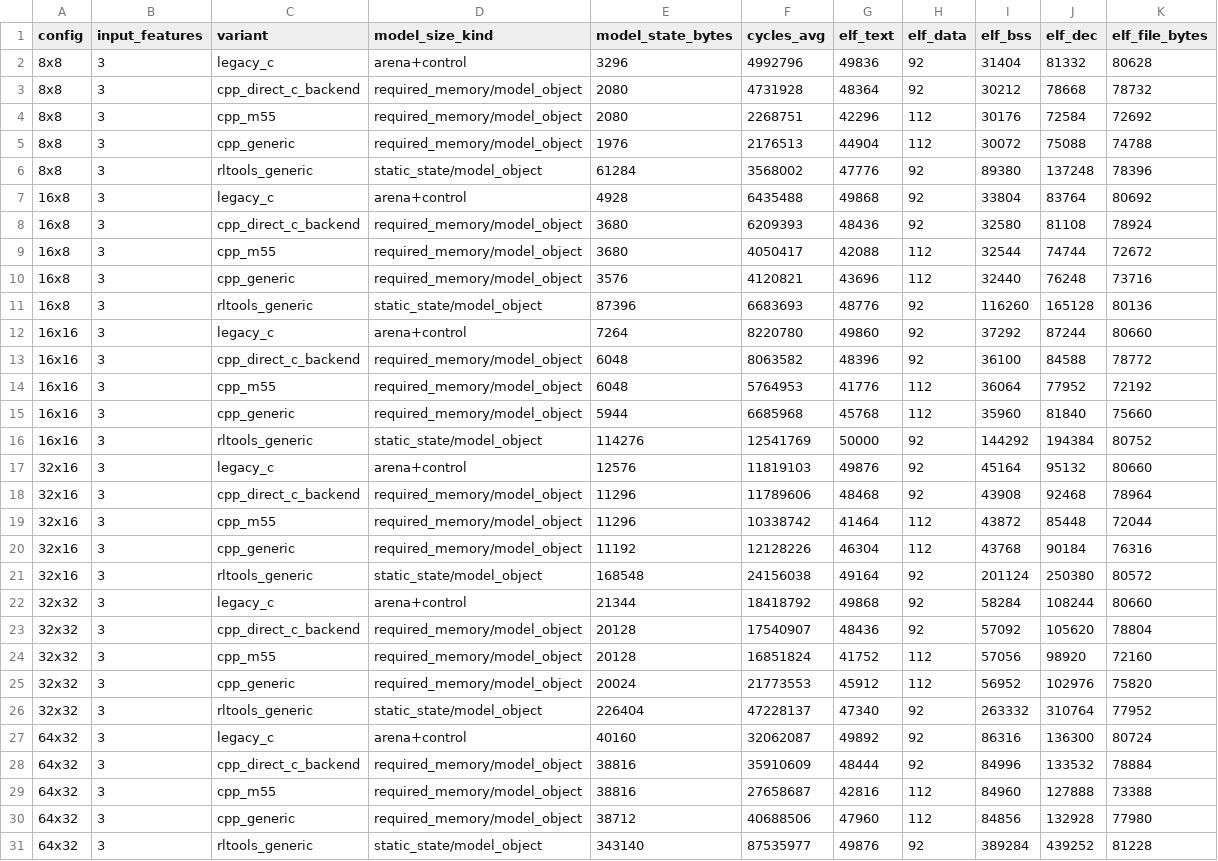
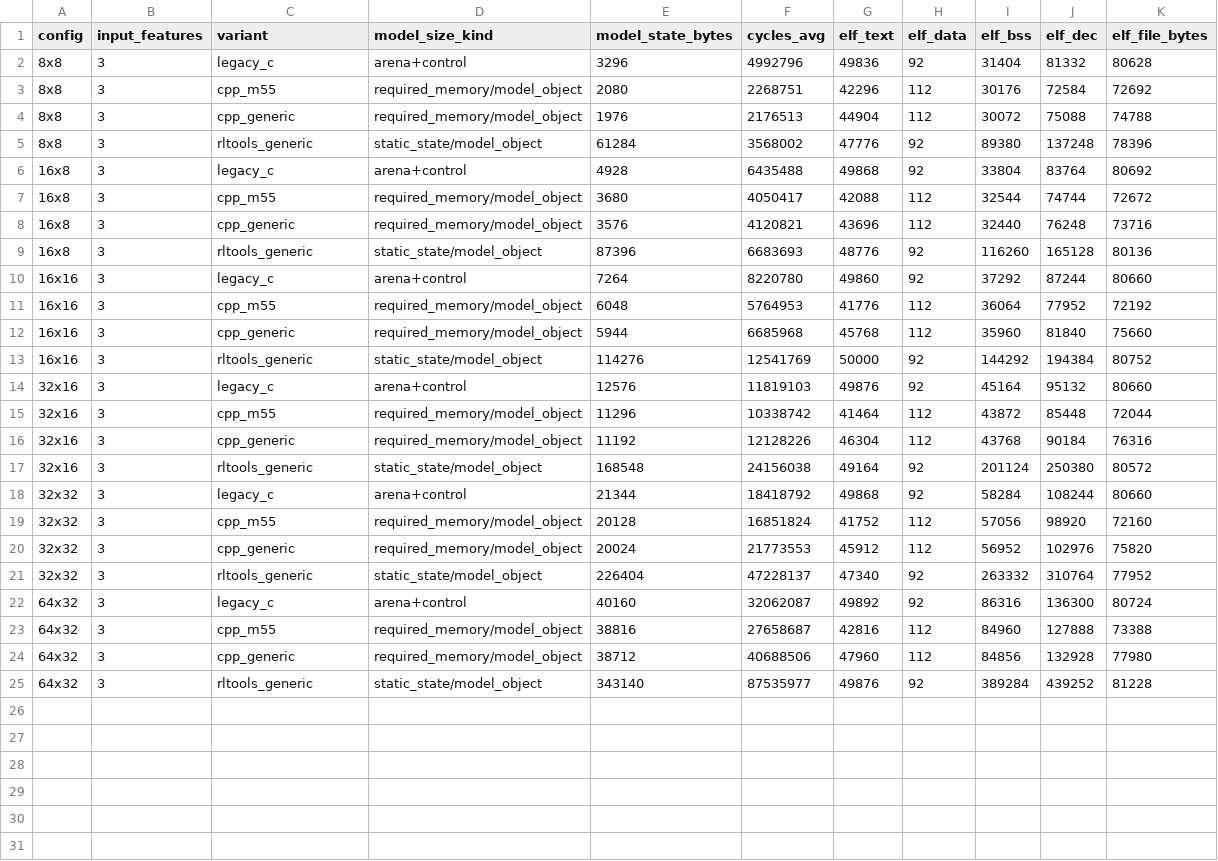
Before and after one commit to Nico281102/edgelearning-cpp, a CSV file: benchmarks/firmware/stm32n6/el_cvscpp_ablation/results/stm32n6_elf_component_breakdown_2026-06-30_input3.csv, drawn as a sheet.

```diff
--- a/benchmarks/firmware/stm32n6/el_cvscpp_ablation/results/stm32n6_elf_component_breakdown_2026-06-30_input3.csv
+++ b/benchmarks/firmware/stm32n6/el_cvscpp_ablation/results/stm32n6_elf_component_breakdown_2026-06-30_input3.csv
@@ -2,3 +2,2 @@ config,input_features,variant,model_size_kind,model_state_bytes,cycles_avg,elf_t
 8x8,3,legacy_c,arena+control,3296,4992796,49836,92,31404,81332,80628
-8x8,3,cpp_direct_c_backend,required_memory/model_object,2080,4731928,48364,92,30212,78668,78732
 8x8,3,cpp_m55,required_memory/model_object,2080,2268751,42296,112,30176,72584,72692
@@ -7,3 +6,2 @@ config,input_features,variant,model_size_kind,model_state_bytes,cycles_avg,elf_t
 16x8,3,legacy_c,arena+control,4928,6435488,49868,92,33804,83764,80692
-16x8,3,cpp_direct_c_backend,required_memory/model_object,3680,6209393,48436,92,32580,81108,78924
 16x8,3,cpp_m55,required_memory/model_object,3680,4050417,42088,112,32544,74744,72672
@@ -12,3 +10,2 @@ config,input_features,variant,model_size_kind,model_state_bytes,cycles_avg,elf_t
 16x16,3,legacy_c,arena+control,7264,8220780,49860,92,37292,87244,80660
-16x16,3,cpp_direct_c_backend,required_memory/model_object,6048,8063582,48396,92,36100,84588,78772
 16x16,3,cpp_m55,required_memory/model_object,6048,5764953,41776,112,36064,77952,72192
@@ -17,3 +14,2 @@ config,input_features,variant,model_size_kind,model_state_bytes,cycles_avg,elf_t
 32x16,3,legacy_c,arena+control,12576,11819103,49876,92,45164,95132,80660
-32x16,3,cpp_direct_c_backend,required_memory/model_object,11296,11789606,48468,92,43908,92468,78964
 32x16,3,cpp_m55,required_memory/model_object,11296,10338742,41464,112,43872,85448,72044
@@ -22,3 +18,2 @@ config,input_features,variant,model_size_kind,model_state_bytes,cycles_avg,elf_t
 32x32,3,legacy_c,arena+control,21344,18418792,49868,92,58284,108244,80660
-32x32,3,cpp_direct_c_backend,required_memory/model_object,20128,17540907,48436,92,57092,105620,78804
 32x32,3,cpp_m55,required_memory/model_object,20128,16851824,41752,112,57056,98920,72160
@@ -27,3 +22,2 @@ config,input_features,variant,model_size_kind,model_state_bytes,cycles_avg,elf_t
 64x32,3,legacy_c,arena+control,40160,32062087,49892,92,86316,136300,80724
-64x32,3,cpp_direct_c_backend,required_memory/model_object,38816,35910609,48444,92,84996,133532,78884
 64x32,3,cpp_m55,required_memory/model_object,38816,27658687,42816,112,84960,127888,73388
```
Also changed, not shown: benchmarks/firmware/stm32n6/el_cvscpp_ablation/results/stm32n6_convergence_2026-06-30_input3.csv, benchmarks/firmware/stm32n6/el_cvscpp_ablation/results/stm32n6_speedup_2026-06-30_input3.csv, 10 other files.
